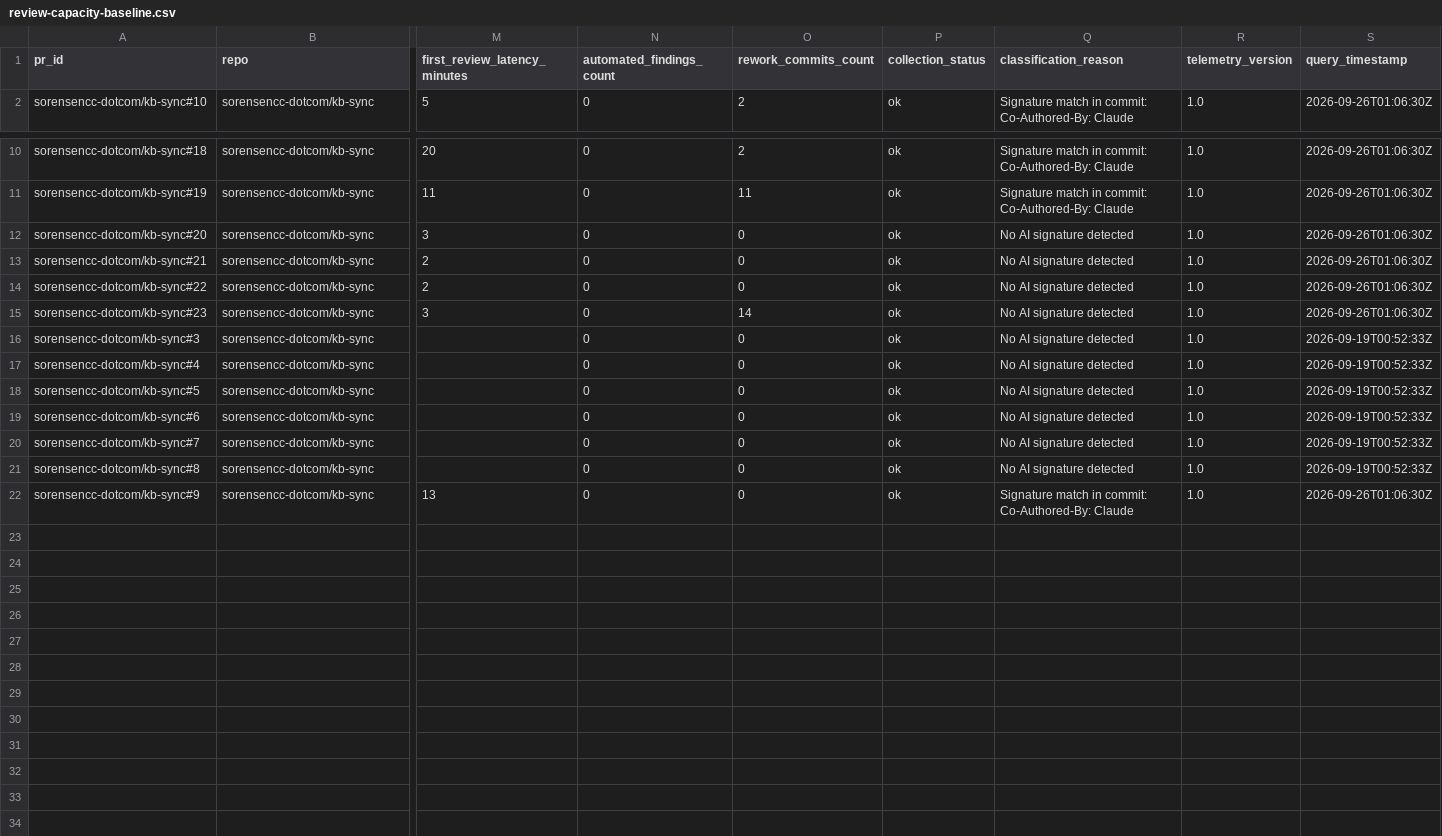
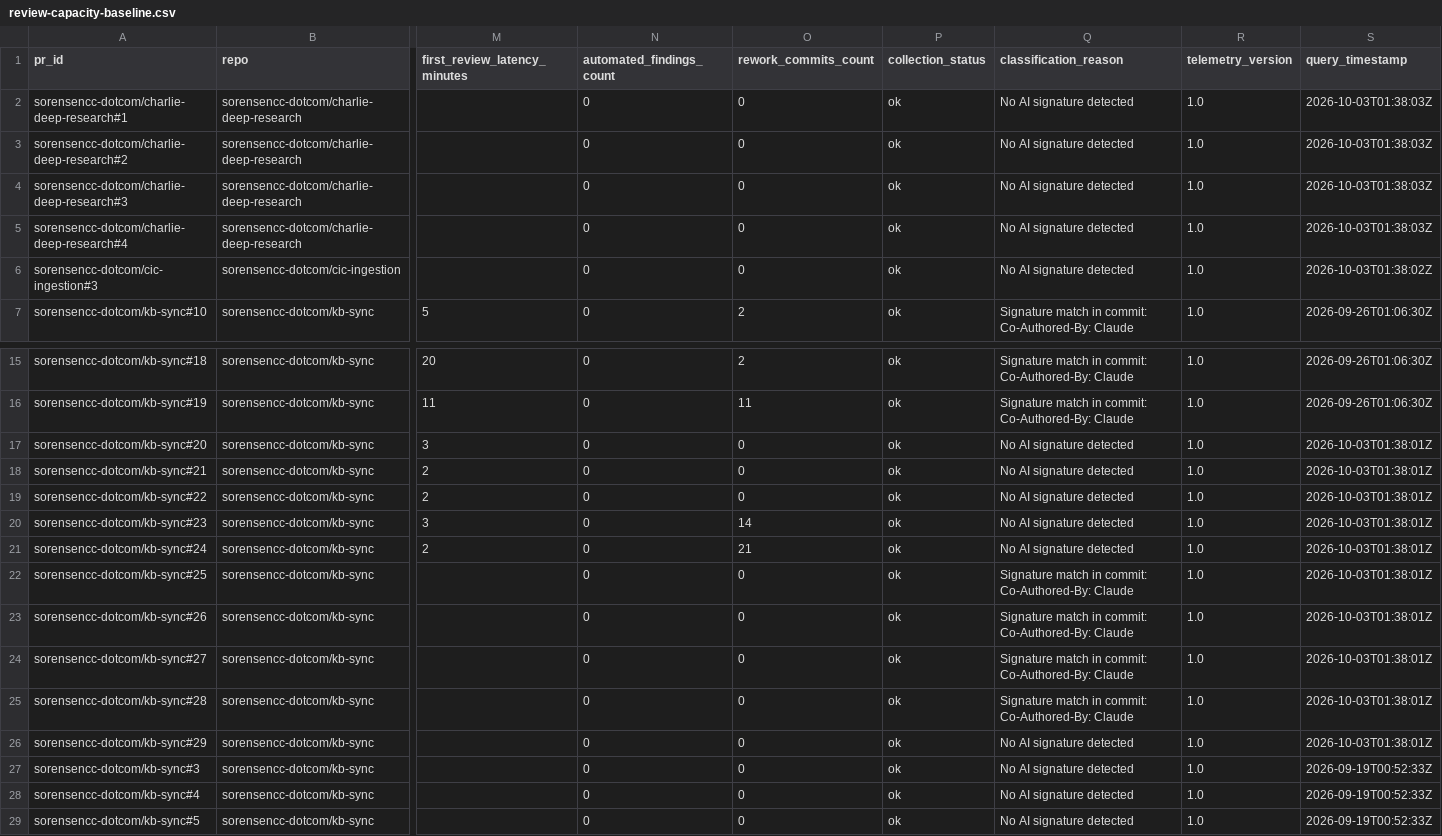
Before and after one commit to sorensencc-dotcom/kb-sync, a CSV file: modules/review-capacity/review-capacity-baseline.csv, drawn as a sheet; only a part is shown, gaps mark what is left out; the shorter side is filled out with more unchanged rows; addresses are those after the commit; rows hold the shown columns only; the diff names each change by its address in the sheet, - before the commit and + after, or states it on an @@ line.

```diff
--- a/modules/review-capacity/review-capacity-baseline.csv
+++ b/modules/review-capacity/review-capacity-baseline.csv
+row 2: sorensencc-dotcom/charlie-deep-research#1 | sorensencc-dotcom/charlie-deep-research |  | 0 | 0 | ok | No AI signature detected | 1.0 | 2026-10-03T01:38:03Z
+row 3: sorensencc-dotcom/charlie-deep-research#2 | sorensencc-dotcom/charlie-deep-research |  | 0 | 0 | ok | No AI signature detected | 1.0 | 2026-10-03T01:38:03Z
+row 4: sorensencc-dotcom/charlie-deep-research#3 | sorensencc-dotcom/charlie-deep-research |  | 0 | 0 | ok | No AI signature detected | 1.0 | 2026-10-03T01:38:03Z
+row 5: sorensencc-dotcom/charlie-deep-research#4 | sorensencc-dotcom/charlie-deep-research |  | 0 | 0 | ok | No AI signature detected | 1.0 | 2026-10-03T01:38:03Z
+row 6: sorensencc-dotcom/cic-ingestion#3 | sorensencc-dotcom/cic-ingestion |  | 0 | 0 | ok | No AI signature detected | 1.0 | 2026-10-03T01:38:02Z
-S17:S20 (query_timestamp): 2026-09-26T01:06:30Z
+S17:S20 (query_timestamp): 2026-10-03T01:38:01Z
+row 21: sorensencc-dotcom/kb-sync#24 | sorensencc-dotcom/kb-sync | 2 | 0 | 21 | ok | No AI signature detected | 1.0 | 2026-10-03T01:38:01Z
+row 22: sorensencc-dotcom/kb-sync#25 | sorensencc-dotcom/kb-sync |  | 0 | 0 | ok | Signature match in commit: Co-Authored-By: Claude | 1.0 | 2026-10-03T01:38:01Z
+row 23: sorensencc-dotcom/kb-sync#26 | sorensencc-dotcom/kb-sync |  | 0 | 0 | ok | Signature match in commit: Co-Authored-By: Claude | 1.0 | 2026-10-03T01:38:01Z
+row 24: sorensencc-dotcom/kb-sync#27 | sorensencc-dotcom/kb-sync |  | 0 | 0 | ok | Signature match in commit: Co-Authored-By: Claude | 1.0 | 2026-10-03T01:38:01Z
+row 25: sorensencc-dotcom/kb-sync#28 | sorensencc-dotcom/kb-sync |  | 0 | 0 | ok | Signature match in commit: Co-Authored-By: Claude | 1.0 | 2026-10-03T01:38:01Z
+row 26: sorensencc-dotcom/kb-sync#29 | sorensencc-dotcom/kb-sync |  | 0 | 0 | ok | No AI signature detected | 1.0 | 2026-10-03T01:38:01Z
```
